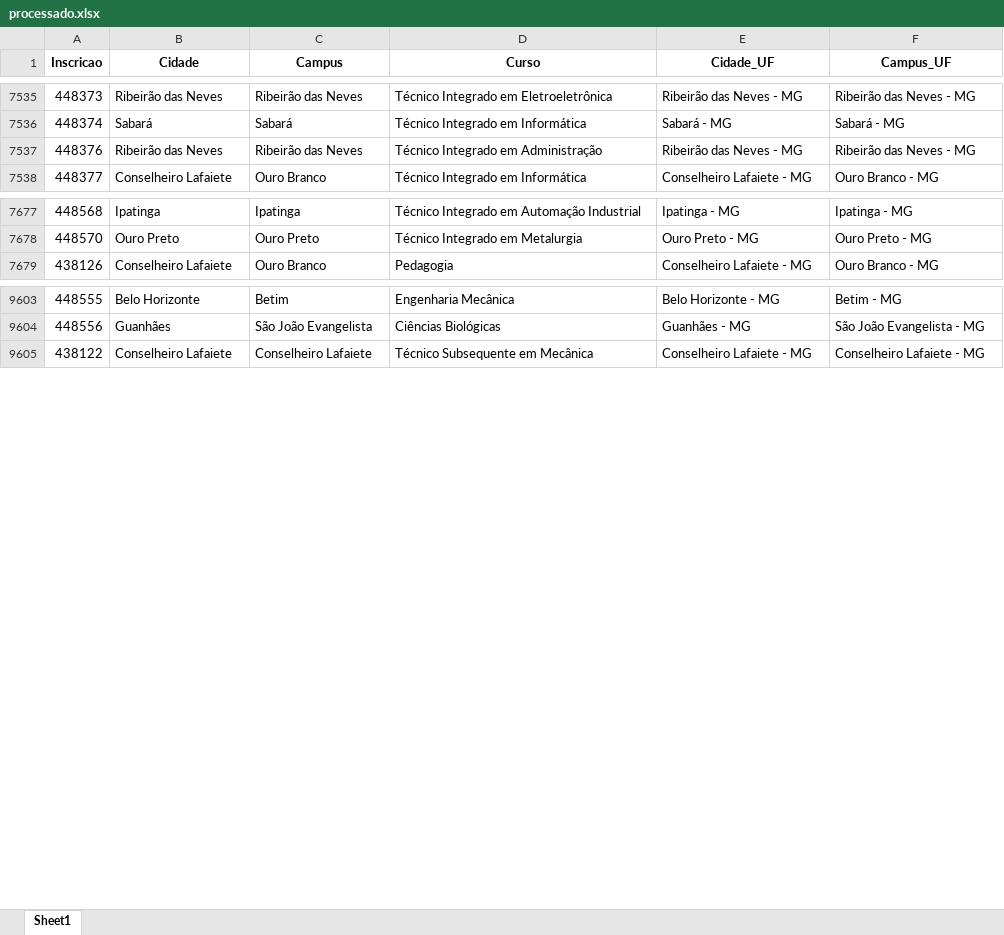
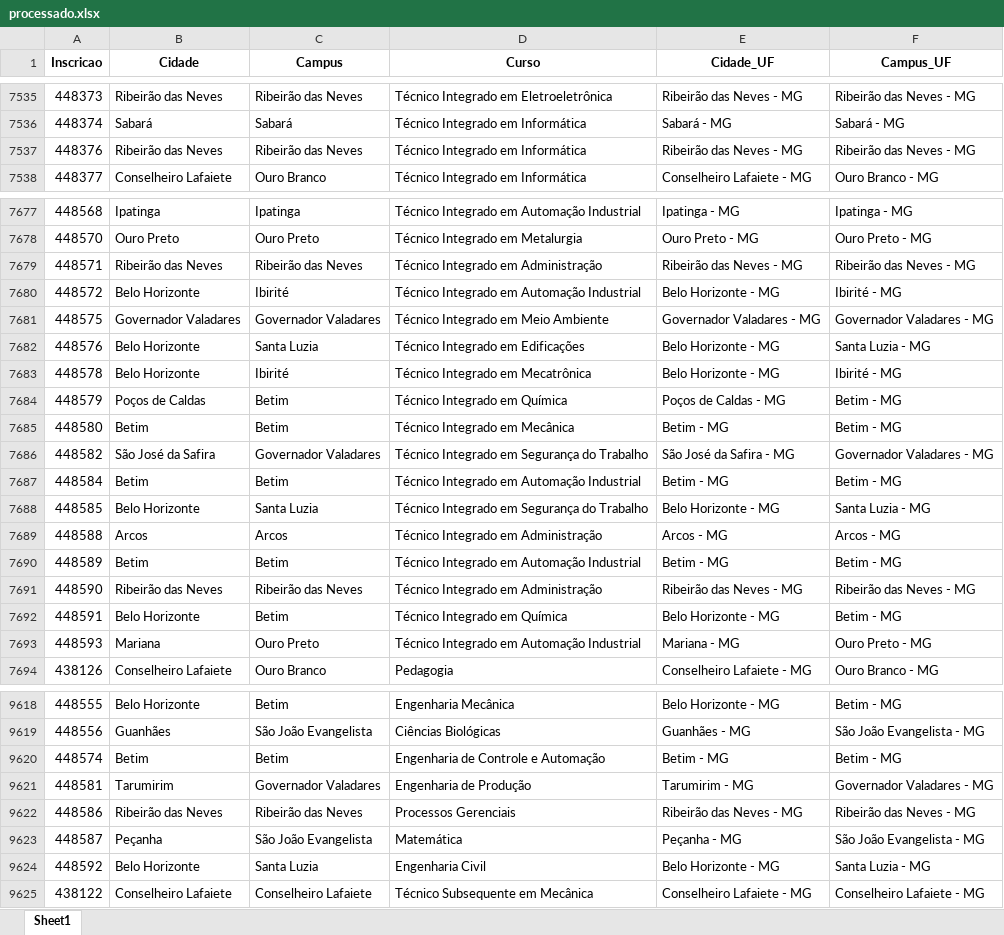
Before and after one commit to lucianovilasboas/vestibular-mapa2025, an Excel workbook: dados/processado.xlsx, sheet Sheet1, drawn as a sheet; only a part is shown, gaps mark what is left out; values as stored, in another font and other column widths than the file's, no borders; the diff covers the shown part only; the diff names each change by its address in the sheet, - before the commit and + after, or states it on an @@ line.

Commit message:
Data update using git

```diff
--- a/dados/processado.xlsx (sheet Sheet1)
+++ b/dados/processado.xlsx (sheet Sheet1)
-D7537 (Curso): Técnico Integrado em Administração
+D7537 (Curso): Técnico Integrado em Informática
+row 7679: 448571 | Ribeirão das Neves | Ribeirão das Neves | Técnico Integrado em Administração | Ribeirão das Neves - MG | Ribeirão das Neves - MG
+row 7680: 448572 | Belo Horizonte | Ibirité | Técnico Integrado em Automação Industrial | Belo Horizonte - MG | Ibirité - MG
+row 7681: 448575 | Governador Valadares | Governador Valadares | Técnico Integrado em Meio Ambiente | Governador Valadares - MG | Governador Valadares - MG
+row 7682: 448576 | Belo Horizonte | Santa Luzia | Técnico Integrado em Edificações | Belo Horizonte - MG | Santa Luzia - MG
+row 7683: 448578 | Belo Horizonte | Ibirité | Técnico Integrado em Mecatrônica | Belo Horizonte - MG | Ibirité - MG
+row 7684: 448579 | Poços de Caldas | Betim | Técnico Integrado em Química | Poços de Caldas - MG | Betim - MG
+row 7685: 448580 | Betim | Betim | Técnico Integrado em Mecânica | Betim - MG | Betim - MG
+row 7686: 448582 | São José da Safira | Governador Valadares | Técnico Integrado em Segurança do Trabalho | São José da Safira - MG | Governador Valadares - MG
+row 7687: 448584 | Betim | Betim | Técnico Integrado em Automação Industrial | Betim - MG | Betim - MG
+row 7688: 448585 | Belo Horizonte | Santa Luzia | Técnico Integrado em Segurança do Trabalho | Belo Horizonte - MG | Santa Luzia - MG
+row 7689: 448588 | Arcos | Arcos | Técnico Integrado em Administração | Arcos - MG | Arcos - MG
+row 7690: 448589 | Betim | Betim | Técnico Integrado em Automação Industrial | Betim - MG | Betim - MG
+row 7691: 448590 | Ribeirão das Neves | Ribeirão das Neves | Técnico Integrado em Administração | Ribeirão das Neves - MG | Ribeirão das Neves - MG
+row 7692: 448591 | Belo Horizonte | Betim | Técnico Integrado em Química | Belo Horizonte - MG | Betim - MG
+row 7693: 448593 | Mariana | Ouro Preto | Técnico Integrado em Automação Industrial | Mariana - MG | Ouro Preto - MG
+row 9620: 448574 | Betim | Betim | Engenharia de Controle e Automação | Betim - MG | Betim - MG
+row 9621: 448581 | Tarumirim | Governador Valadares | Engenharia de Produção | Tarumirim - MG | Governador Valadares - MG
+row 9622: 448586 | Ribeirão das Neves | Ribeirão das Neves | Processos Gerenciais | Ribeirão das Neves - MG | Ribeirão das Neves - MG
+row 9623: 448587 | Peçanha | São João Evangelista | Matemática | Peçanha - MG | São João Evangelista - MG
+row 9624: 448592 | Belo Horizonte | Santa Luzia | Engenharia Civil | Belo Horizonte - MG | Santa Luzia - MG
```
Also changed, not shown: 4 added rows elsewhere in this sheet.
